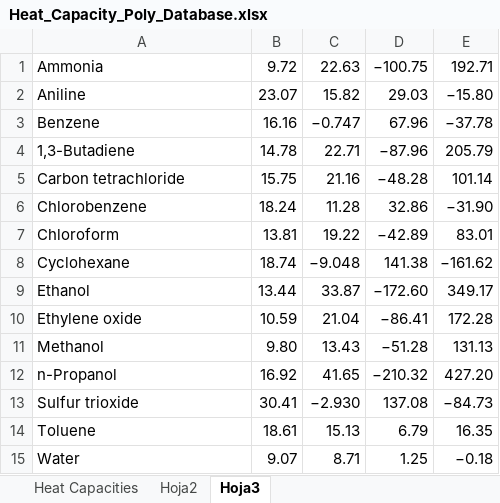
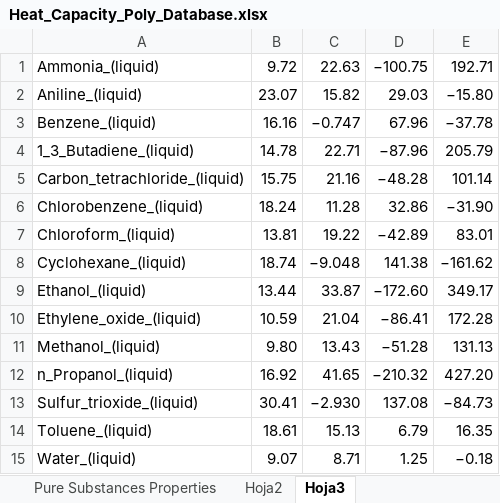
Before and after one commit to AdalAG/Equilibrium-Constant, an Excel workbook: Heat_Capacity_Poly_Database.xlsx, sheet Hoja3, drawn as a sheet; values as stored, in another font and other column widths than the file's, no borders; the diff names each change by its address in the sheet, - before the commit and + after, or states it on an @@ line.

```diff
--- a/Heat_Capacity_Poly_Database.xlsx (sheet Hoja3)
+++ b/Heat_Capacity_Poly_Database.xlsx (sheet Hoja3)
-A1: Ammonia
+A1: Ammonia_(liquid)
-A2: Aniline
+A2: Aniline_(liquid)
-A3: Benzene
+A3: Benzene_(liquid)
-A4: 1,3-Butadiene
+A4: 1_3_Butadiene_(liquid)
-A5: Carbon tetrachloride
+A5: Carbon_tetrachloride_(liquid)
-A6: Chlorobenzene
+A6: Chlorobenzene_(liquid)
-A7: Chloroform
+A7: Chloroform_(liquid)
-A8: Cyclohexane
+A8: Cyclohexane_(liquid)
-A9: Ethanol
+A9: Ethanol_(liquid)
-A10: Ethylene oxide
+A10: Ethylene_oxide_(liquid)
-A11: Methanol
+A11: Methanol_(liquid)
-A12: n-Propanol
+A12: n_Propanol_(liquid)
-A13: Sulfur trioxide
+A13: Sulfur_trioxide_(liquid)
-A14: Toluene
+A14: Toluene_(liquid)
-A15: Water
+A15: Water_(liquid)
```
Also changed, not shown: sheet Pure Substances Properties, sheet Gral, other sheet tabs, 3 other files.
